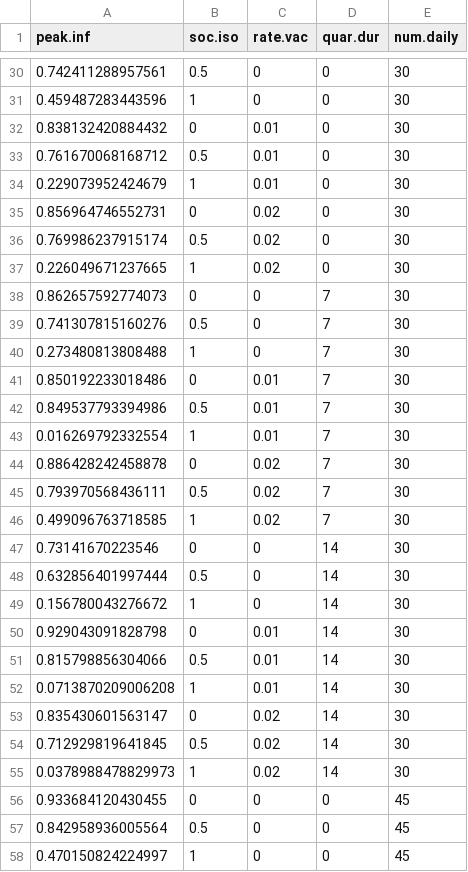
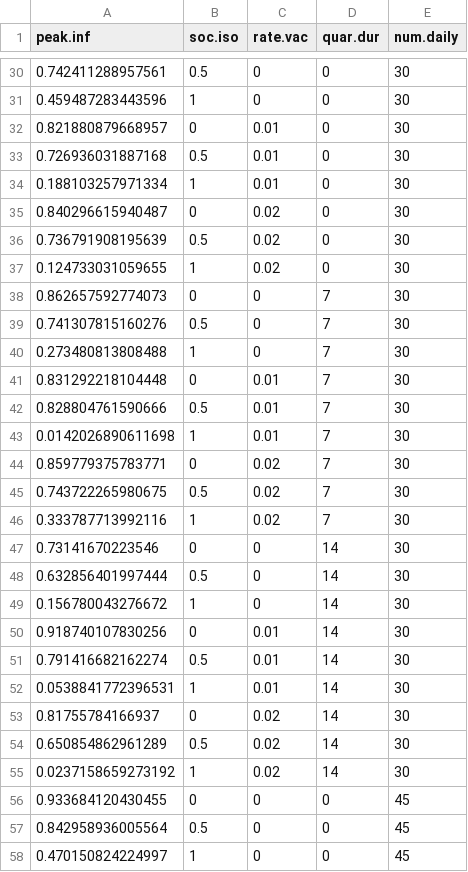
Before and after one commit to cantafionathan/SIR_model, a CSV file: pandemic_data.csv, drawn as a sheet; only a part is shown, gaps mark what is left out; the diff covers the shown part only.

```diff
--- a/pandemic_data.csv
+++ b/pandemic_data.csv
@@ -31,8 +31,8 @@ peak.inf,soc.iso,rate.vac,quar.dur,num.daily
 0.459487283443596,1,0,0,30
-0.838132420884432,0,0.01,0,30
-0.761670068168712,0.5,0.01,0,30
-0.229073952424679,1,0.01,0,30
-0.856964746552731,0,0.02,0,30
-0.769986237915174,0.5,0.02,0,30
-0.226049671237665,1,0.02,0,30
+0.821880879668957,0,0.01,0,30
+0.726936031887168,0.5,0.01,0,30
+0.188103257971334,1,0.01,0,30
+0.840296615940487,0,0.02,0,30
+0.736791908195639,0.5,0.02,0,30
+0.124733031059655,1,0.02,0,30
 0.862657592774073,0,0,7,30
@@ -40,8 +40,8 @@ peak.inf,soc.iso,rate.vac,quar.dur,num.daily
 0.273480813808488,1,0,7,30
-0.850192233018486,0,0.01,7,30
-0.849537793394986,0.5,0.01,7,30
-0.016269792332554,1,0.01,7,30
-0.886428242458878,0,0.02,7,30
-0.793970568436111,0.5,0.02,7,30
-0.499096763718585,1,0.02,7,30
+0.831292218104448,0,0.01,7,30
+0.828804761590666,0.5,0.01,7,30
+0.0142026890611698,1,0.01,7,30
+0.859779375783771,0,0.02,7,30
+0.743722265980675,0.5,0.02,7,30
+0.333787713992116,1,0.02,7,30
 0.73141670223546,0,0,14,30
@@ -49,8 +49,8 @@ peak.inf,soc.iso,rate.vac,quar.dur,num.daily
 0.156780043276672,1,0,14,30
-0.929043091828798,0,0.01,14,30
-0.815798856304066,0.5,0.01,14,30
-0.0713870209006208,1,0.01,14,30
-0.835430601563147,0,0.02,14,30
-0.712929819641845,0.5,0.02,14,30
-0.0378988478829973,1,0.02,14,30
+0.918740107830256,0,0.01,14,30
+0.791416682162274,0.5,0.01,14,30
+0.0538841772396531,1,0.01,14,30
+0.81755784166937,0,0.02,14,30
+0.650854862961289,0.5,0.02,14,30
+0.0237158659273192,1,0.02,14,30
 0.933684120430455,0,0,0,45
```
Also changed, not shown: 36 edited cells elsewhere in this file, 4 other files.
